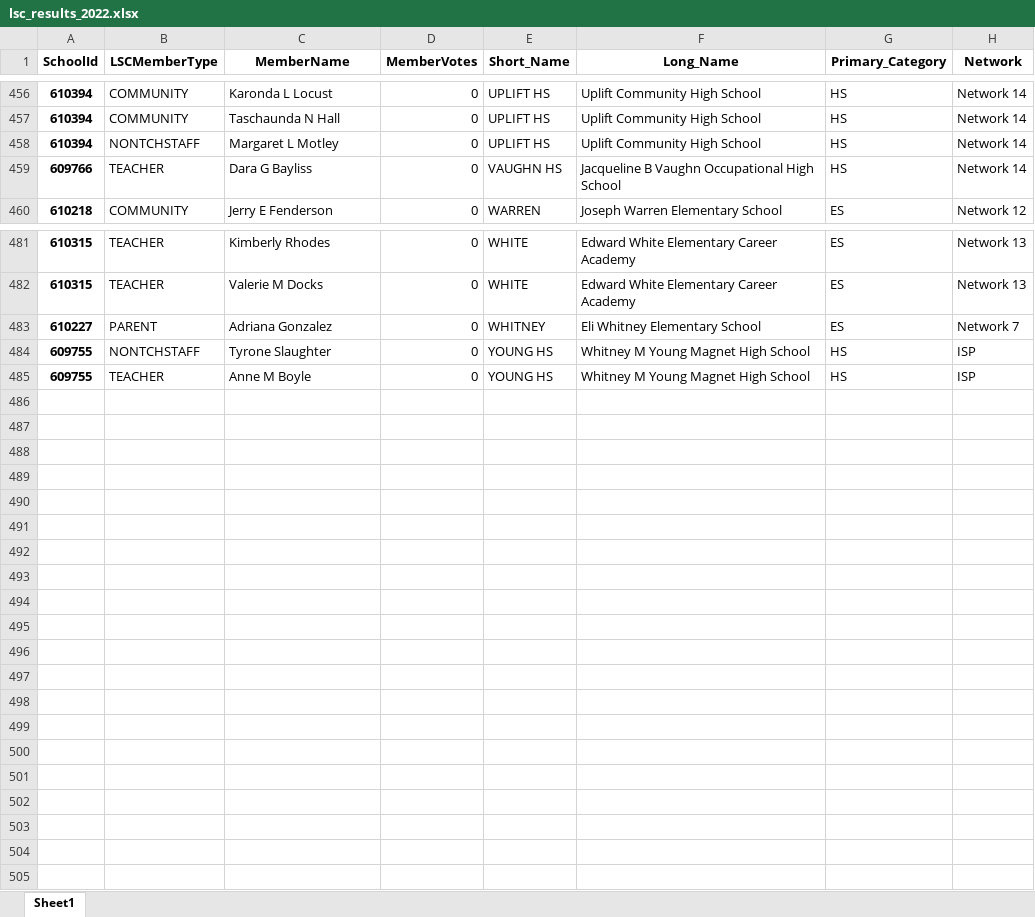
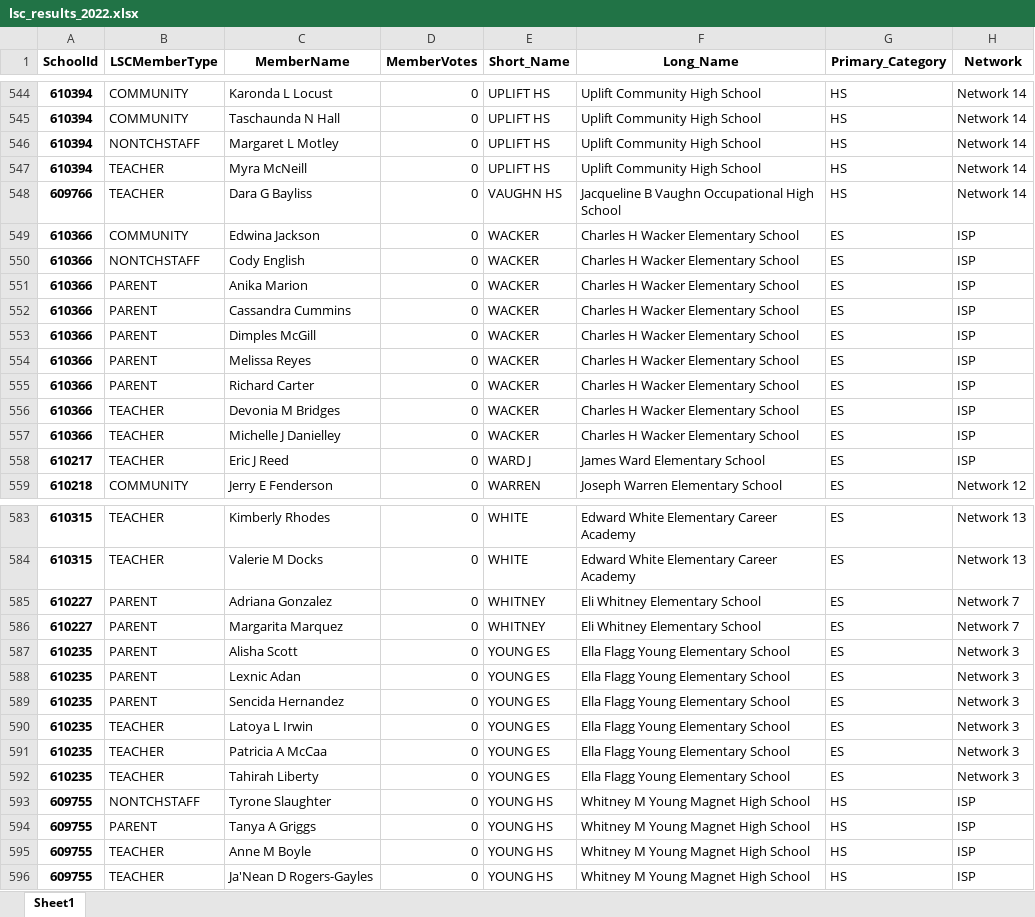
Before and after one commit to cpsdata/lsc_election_results, an Excel workbook: data/results/lsc_results_2022.xlsx, sheet Sheet1, drawn as a sheet; only a part is shown, gaps mark what is left out; values as stored, in another font and other column widths than the file's, no borders; the diff covers the shown part only; the diff names each change by its address in the sheet, - before the commit and + after, or states it on an @@ line.

```diff
--- a/data/results/lsc_results_2022.xlsx (sheet Sheet1)
+++ b/data/results/lsc_results_2022.xlsx (sheet Sheet1)
+row 547: 610394 | TEACHER | Myra McNeill | 0 | UPLIFT HS | Uplift Community High School | HS | Network 14
+row 549: 610366 | COMMUNITY | Edwina Jackson | 0 | WACKER | Charles H Wacker Elementary School | ES | ISP
+row 550: 610366 | NONTCHSTAFF | Cody English | 0 | WACKER | Charles H Wacker Elementary School | ES | ISP
+row 551: 610366 | PARENT | Anika Marion | 0 | WACKER | Charles H Wacker Elementary School | ES | ISP
+row 552: 610366 | PARENT | Cassandra Cummins | 0 | WACKER | Charles H Wacker Elementary School | ES | ISP
+row 553: 610366 | PARENT | Dimples McGill | 0 | WACKER | Charles H Wacker Elementary School | ES | ISP
+row 554: 610366 | PARENT | Melissa Reyes | 0 | WACKER | Charles H Wacker Elementary School | ES | ISP
+row 555: 610366 | PARENT | Richard Carter | 0 | WACKER | Charles H Wacker Elementary School | ES | ISP
+row 556: 610366 | TEACHER | Devonia M Bridges | 0 | WACKER | Charles H Wacker Elementary School | ES | ISP
+row 557: 610366 | TEACHER | Michelle J Danielley | 0 | WACKER | Charles H Wacker Elementary School | ES | ISP
+row 558: 610217 | TEACHER | Eric J Reed | 0 | WARD J | James Ward Elementary School | ES | ISP
+row 586: 610227 | PARENT | Margarita Marquez | 0 | WHITNEY | Eli Whitney Elementary School | ES | Network 7
+row 587: 610235 | PARENT | Alisha Scott | 0 | YOUNG ES | Ella Flagg Young Elementary School | ES | Network 3
+row 588: 610235 | PARENT | Lexnic Adan | 0 | YOUNG ES | Ella Flagg Young Elementary School | ES | Network 3
+row 589: 610235 | PARENT | Sencida Hernandez | 0 | YOUNG ES | Ella Flagg Young Elementary School | ES | Network 3
+row 590: 610235 | TEACHER | Latoya L Irwin | 0 | YOUNG ES | Ella Flagg Young Elementary School | ES | Network 3
+row 591: 610235 | TEACHER | Patricia A McCaa | 0 | YOUNG ES | Ella Flagg Young Elementary School | ES | Network 3
+row 592: 610235 | TEACHER | Tahirah Liberty | 0 | YOUNG ES | Ella Flagg Young Elementary School | ES | Network 3
+row 594: 609755 | PARENT | Tanya A Griggs | 0 | YOUNG HS | Whitney M Young Magnet High School | HS | ISP
+row 596: 609755 | TEACHER | Ja'Nean D Rogers-Gayles | 0 | YOUNG HS | Whitney M Young Magnet High School | HS | ISP
```
Also changed, not shown: 91 added rows elsewhere in this sheet, data/results/lsc_vacancies_2022.xlsx, 4 other files.
